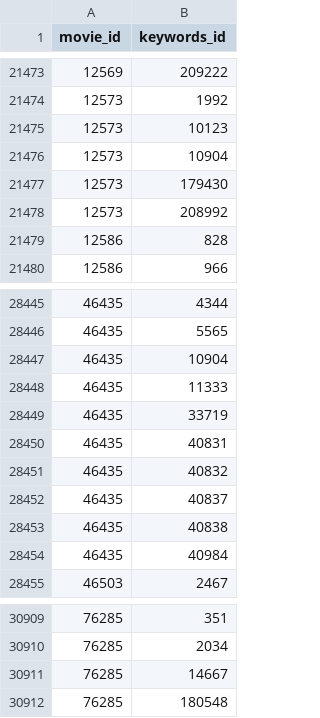
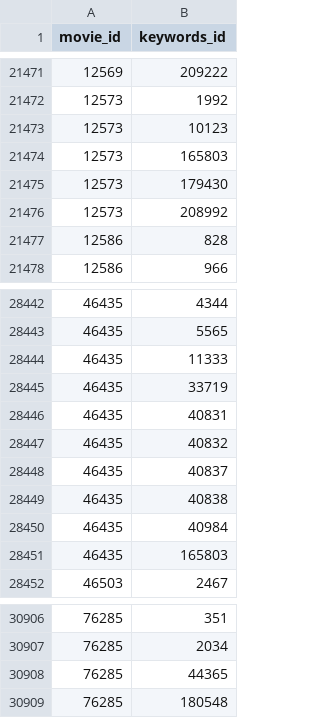
Before and after one commit to arrozet/MOMDB, a CSV file: database/datasets/extract/cleaned/Movie_Keywords.csv, drawn as a sheet; only a part is shown, gaps mark what is left out; the diff covers the shown part only.

```diff
--- a/database/datasets/extract/cleaned/Movie_Keywords.csv
+++ b/database/datasets/extract/cleaned/Movie_Keywords.csv
@@ -21475,3 +21473,3 @@ movie_id,keywords_id
 12573,10123
-12573,10904
+12573,165803
 12573,179430
@@ -28446,3 +28443,2 @@ movie_id,keywords_id
 46435,5565
-46435,10904
 46435,11333
@@ -28454,2 +28450,3 @@ movie_id,keywords_id
 46435,40984
+46435,165803
 46503,2467
@@ -30910,3 +30907,3 @@ movie_id,keywords_id
 76285,2034
-76285,14667
+76285,44365
 76285,180548
```
Also changed, not shown: 2 added rows and 5 removed rows elsewhere in this file, database/datasets/extract/cleaned/CrewRole.csv, database/datasets/extract/cleaned/Keywords.csv, 11 other files.
